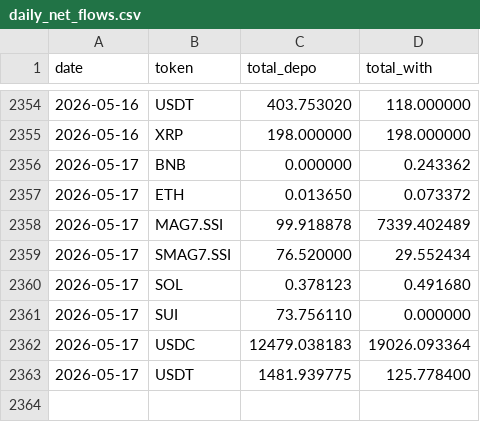
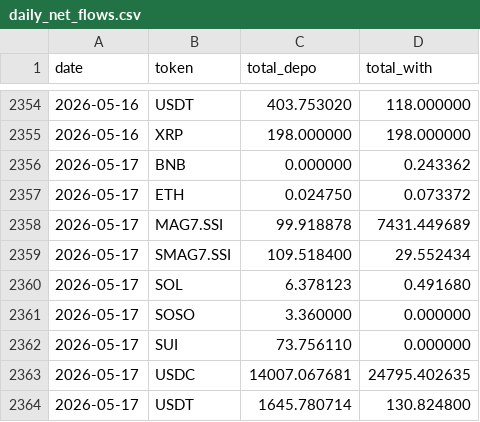
Before and after one commit to Eliasdegemu61/Fund-flow-sodex, a CSV file: daily_net_flows.csv, drawn as a sheet; only a part is shown, gaps mark what is left out.

Commit message:
Update Sodex data: Sun May 17 19:58:44 UTC 2026

```diff
--- a/daily_net_flows.csv
+++ b/daily_net_flows.csv
@@ -2356,8 +2356,9 @@ date,token,total_depo,total_with
 2026-05-17,BNB,0.000000,0.243362
-2026-05-17,ETH,0.013650,0.073372
-2026-05-17,MAG7.SSI,99.918878,7339.402489
-2026-05-17,SMAG7.SSI,76.520000,29.552434
-2026-05-17,SOL,0.378123,0.491680
+2026-05-17,ETH,0.024750,0.073372
+2026-05-17,MAG7.SSI,99.918878,7431.449689
+2026-05-17,SMAG7.SSI,109.518400,29.552434
+2026-05-17,SOL,6.378123,0.491680
+2026-05-17,SOSO,3.360000,0.000000
 2026-05-17,SUI,73.756110,0.000000
-2026-05-17,USDC,12479.038183,19026.093364
-2026-05-17,USDT,1481.939775,125.778400
+2026-05-17,USDC,14007.067681,24795.402635
+2026-05-17,USDT,1645.780714,130.824800
```
Also changed, not shown: overall_sodex_totals.csv.
